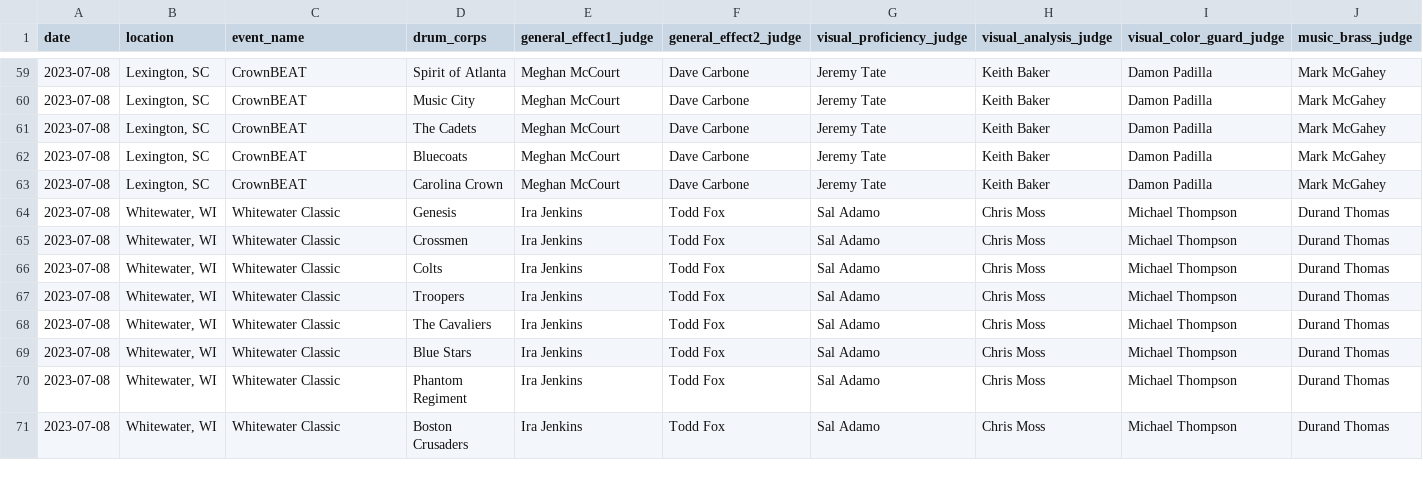
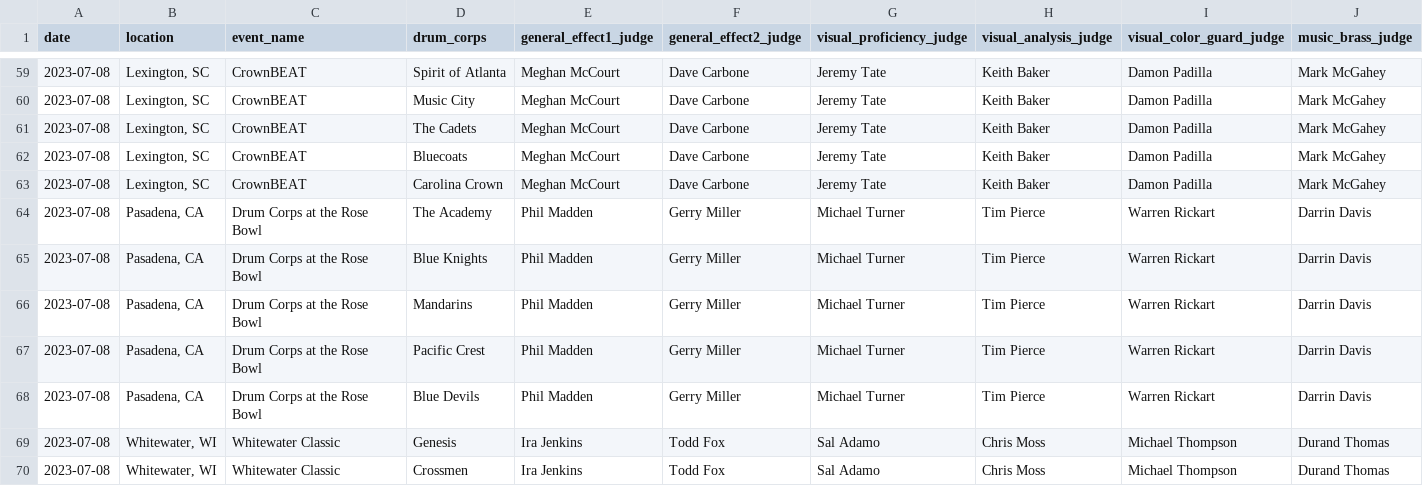
Before and after one commit to aggieed97/Drum-Corps-International, a CSV file: pages/2023-DCI-Caption-Score-Recaps.csv, drawn as a sheet; only a part is shown, gaps mark what is left out; the shorter side is filled out with more unchanged rows; rows hold the shown columns only; the diff names each change by its address in the sheet, - before the commit and + after, or states it on an @@ line.

```diff
--- a/pages/2023-DCI-Caption-Score-Recaps.csv
+++ b/pages/2023-DCI-Caption-Score-Recaps.csv
+row 64: 2023-07-08 | Pasadena, CA | Drum Corps at the Rose Bowl | The Academy | Phil Madden | Gerry Miller | Michael Turner | Tim Pierce | Warren Rickart | Darrin Davis
+row 65: 2023-07-08 | Pasadena, CA | Drum Corps at the Rose Bowl | Blue Knights | Phil Madden | Gerry Miller | Michael Turner | Tim Pierce | Warren Rickart | Darrin Davis
+row 66: 2023-07-08 | Pasadena, CA | Drum Corps at the Rose Bowl | Mandarins | Phil Madden | Gerry Miller | Michael Turner | Tim Pierce | Warren Rickart | Darrin Davis
+row 67: 2023-07-08 | Pasadena, CA | Drum Corps at the Rose Bowl | Pacific Crest | Phil Madden | Gerry Miller | Michael Turner | Tim Pierce | Warren Rickart | Darrin Davis
+row 68: 2023-07-08 | Pasadena, CA | Drum Corps at the Rose Bowl | Blue Devils | Phil Madden | Gerry Miller | Michael Turner | Tim Pierce | Warren Rickart | Darrin Davis
```
Also changed, not shown: pages/2023-World-Class-DCI-scores.csv.
